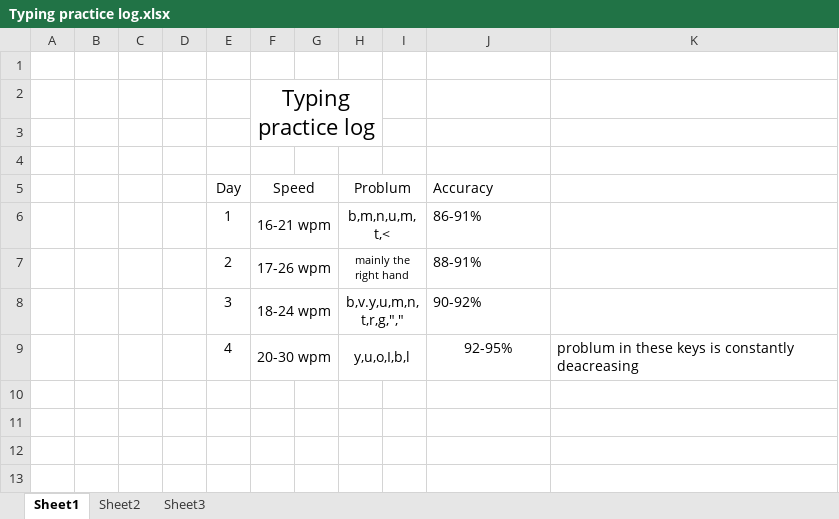
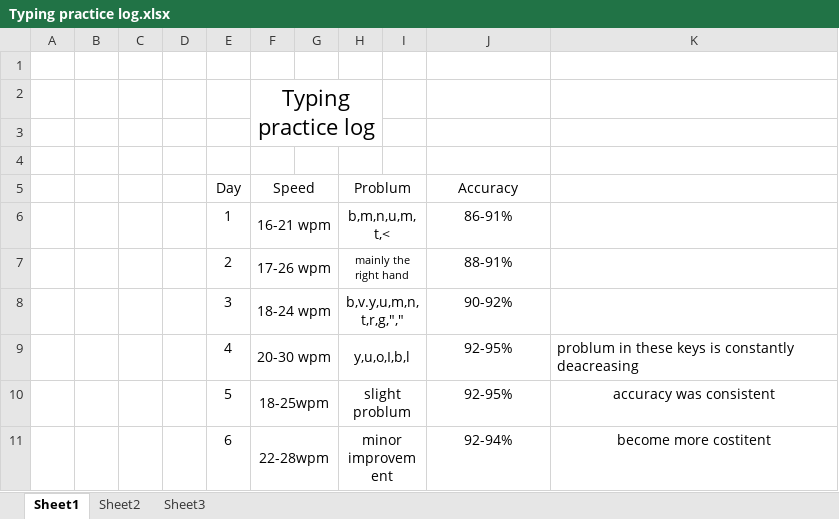
Before and after one commit to Saurab-h/git-prcatice, an Excel workbook: Typing practice log.xlsx, sheet Sheet1, drawn as a sheet; values as stored, in another font and other column widths than the file's, no borders; the diff names each change by its address in the sheet, - before the commit and + after, or states it on an @@ line.

```diff
--- a/Typing practice log.xlsx (sheet Sheet1)
+++ b/Typing practice log.xlsx (sheet Sheet1)
-J5:J8 alignment: left
+J5:J8 alignment: center
+row 10:  |  |  |  | 5 | 18-25wpm |  | slight problum |  | 92-95% | accuracy was consistent
+row 11:  |  |  |  | 6 | 22-28wpm |  | minor improvement |  | 92-94% | become more costitent
```
Also changed, not shown: 2 other files.
